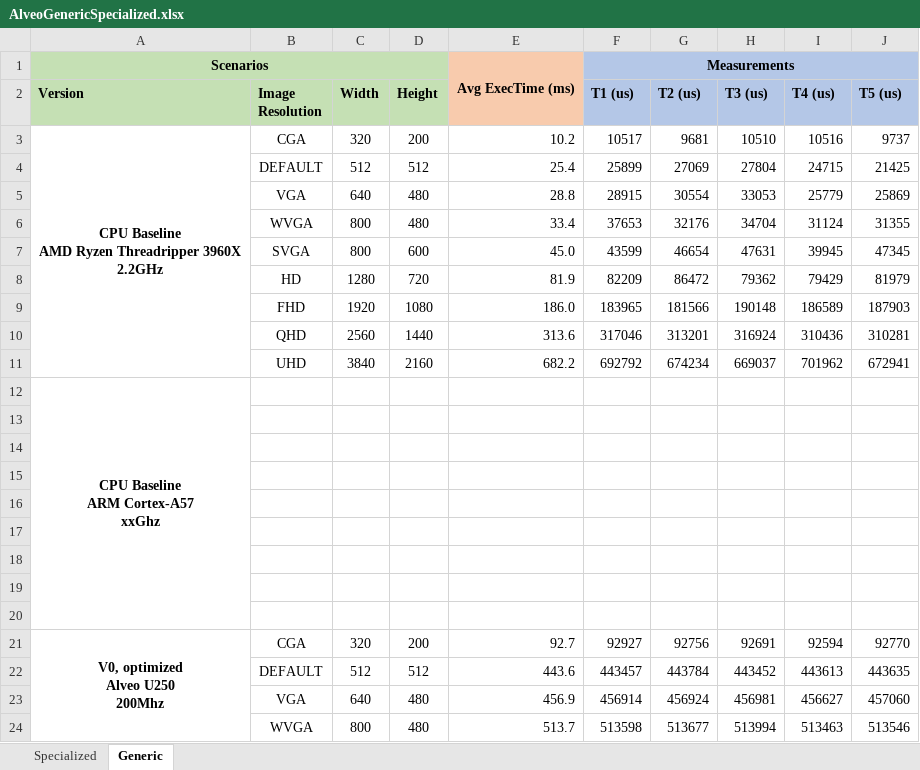
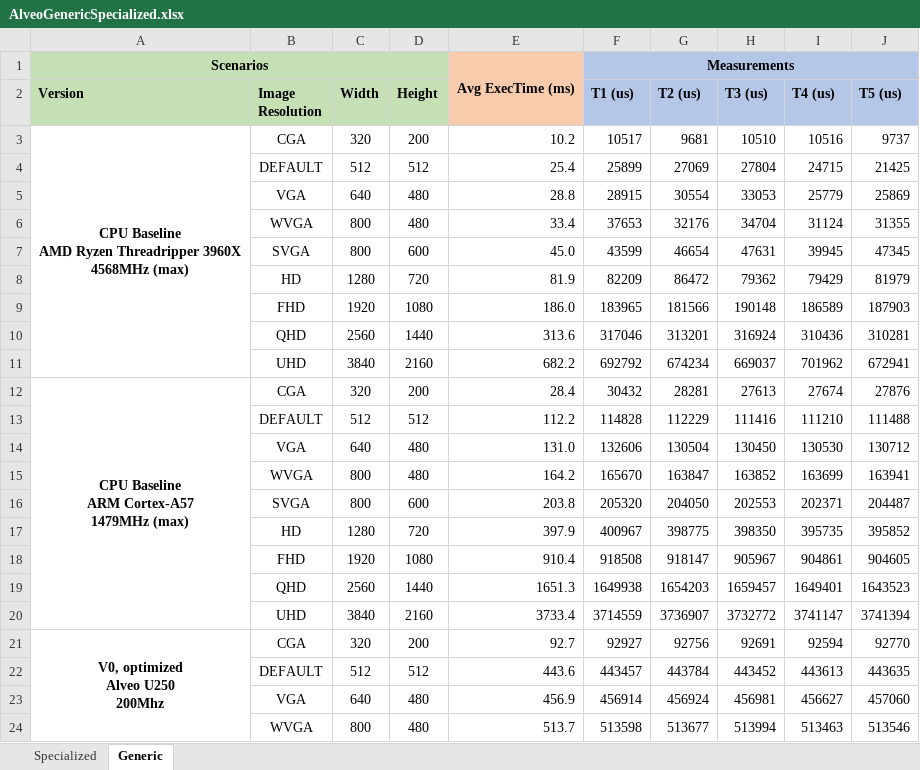
Before and after one commit to tiagolascasas/wonderland, an Excel workbook: TaskgraphsEdgeDetect/AlveoGenericSpecialized.xlsx, sheet Generic, drawn as a sheet; only a part is shown; values as stored, in another font and other column widths than the file's, no borders; removed rows and columns are numbered as before the commit, all else as after; ↵ is a line break in a cell; the diff names each change by its address in the sheet, - before the commit and + after, or states it on an @@ line.

Commit message:
CPU data for Alveo

```diff
--- a/TaskgraphsEdgeDetect/AlveoGenericSpecialized.xlsx (sheet Generic)
+++ b/TaskgraphsEdgeDetect/AlveoGenericSpecialized.xlsx (sheet Generic)
-A3 (Version): …Threadripper 3960X ↵ 2.2GHz
+A3 (Version): …Threadripper 3960X ↵ 4568MHz (max)
-row 12: CPU Baseline ↵ ARM Cortex-A57 ↵ xxGhz
-row 12: (empty)
+row 12: CPU Baseline ↵ ARM Cortex-A57 ↵ 1479MHz (max) | CGA | 320 | 200 | 28.4 | 30432 | 28281 | 27613 | 27674 | 27876
+A12:A20 merged
-row 13: (empty)
+row 13:  | DEFAULT | 512 | 512 | 112.2 | 114828 | 112229 | 111416 | 111210 | 111488
-row 14: (empty)
+row 14:  | VGA | 640 | 480 | 131.0 | 132606 | 130504 | 130450 | 130530 | 130712
-row 15: (empty)
+row 15:  | WVGA | 800 | 480 | 164.2 | 165670 | 163847 | 163852 | 163699 | 163941
-row 16: (empty)
+row 16:  | SVGA | 800 | 600 | 203.8 | 205320 | 204050 | 202553 | 202371 | 204487
-row 17: (empty)
+row 17:  | HD | 1280 | 720 | 397.9 | 400967 | 398775 | 398350 | 395735 | 395852
-row 18: (empty)
+row 18:  | FHD | 1920 | 1080 | 910.4 | 918508 | 918147 | 905967 | 904861 | 904605
-row 19: (empty)
+row 19:  | QHD | 2560 | 1440 | 1651.3 | 1649938 | 1654203 | 1659457 | 1649401 | 1643523
+row 20:  | UHD | 3840 | 2160 | 3733.4 | 3714559 | 3736907 | 3732772 | 3741147 | 3741394
```
